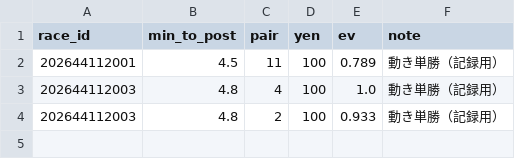
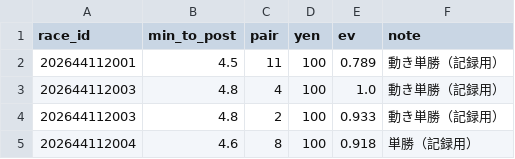
Before and after one commit to ojplmokn-rgb/boatrace-collect, a CSV file: keiba_preds/2026-11-20.csv, drawn as a sheet; the diff names each change by its address in the sheet, - before the commit and + after, or states it on an @@ line.

```diff
--- a/keiba_preds/2026-11-20.csv
+++ b/keiba_preds/2026-11-20.csv
+row 5: 202644112004 | 4.6 | 8 | 100 | 0.918 | 単勝（記録用）
```
